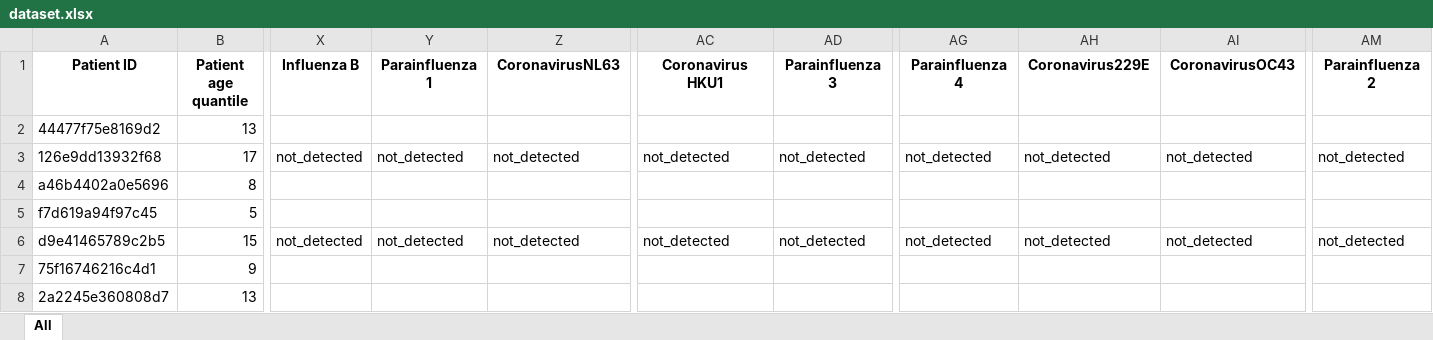
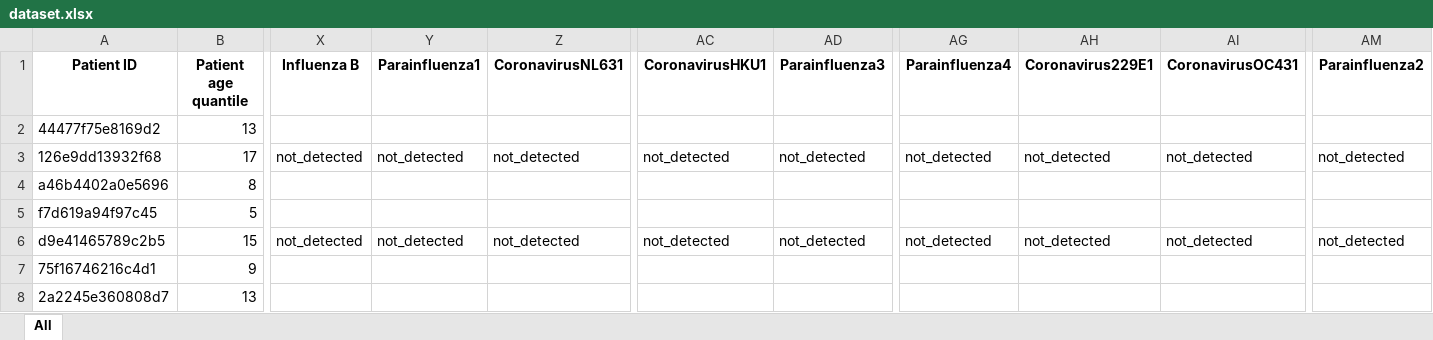
Before and after one commit to luizfelipelazzaron/talus_covid19, an Excel workbook: dataset.xlsx, sheet All, drawn as a sheet; only a part is shown, gaps mark what is left out; values as stored, in another font and other column widths than the file's, no borders; the diff names each change by its address in the sheet, - before the commit and + after, or states it on an @@ line.

```diff
--- a/dataset.xlsx (sheet All)
+++ b/dataset.xlsx (sheet All)
-Y1: Parainfluenza 1
+Y1: Parainfluenza1
-Z1: CoronavirusNL63
+Z1: CoronavirusNL631
-AC1: Coronavirus HKU1
+AC1: CoronavirusHKU1
-AD1: Parainfluenza 3
+AD1: Parainfluenza3
-AG1: Parainfluenza 4
+AG1: Parainfluenza4
-AH1: Coronavirus229E
+AH1: Coronavirus229E1
-AI1: CoronavirusOC43
+AI1: CoronavirusOC431
-AM1: Parainfluenza 2
+AM1: Parainfluenza2
```
Also changed, not shown: 1 other file.
